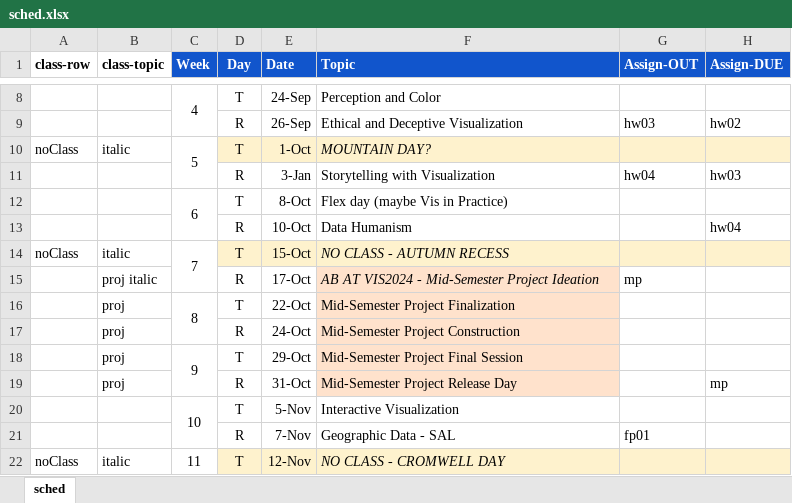
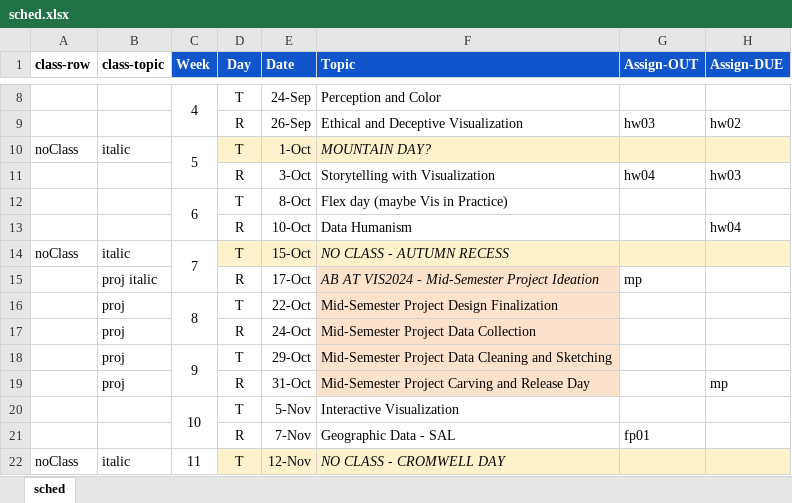
Before and after one commit to amosca01/SDS-CSC109, an Excel workbook: assets/sched.xlsx, sheet sched, drawn as a sheet; only a part is shown, gaps mark what is left out; values as stored, in another font and other column widths than the file's, no borders; the diff names each change by its address in the sheet, - before the commit and + after, or states it on an @@ line.

Commit message:
sched

```diff
--- a/assets/sched.xlsx (sheet sched)
+++ b/assets/sched.xlsx (sheet sched)
-E11 (Date): 3-Jan
+E11 (Date): 3-Oct
-F16 (Topic): Mid-Semester Project Finalization
+F16 (Topic): Mid-Semester Project Design Finalization
-F17 (Topic): Mid-Semester Project Construction
+F17 (Topic): Mid-Semester Project Data Collection
-F18 (Topic): Mid-Semester Project Final Session
+F18 (Topic): Mid-Semester Project Data Cleaning and Sketching
-F19 (Topic): Mid-Semester Project Release Day
+F19 (Topic): Mid-Semester Project Carving and Release Day
```
Also changed, not shown: 3 other files.
